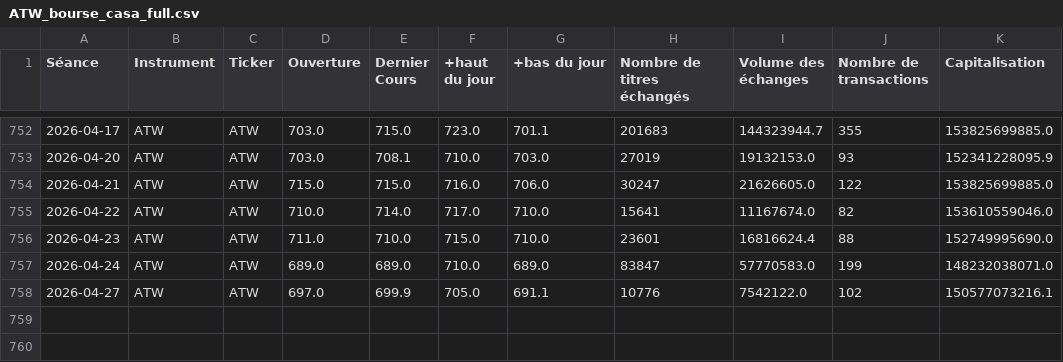
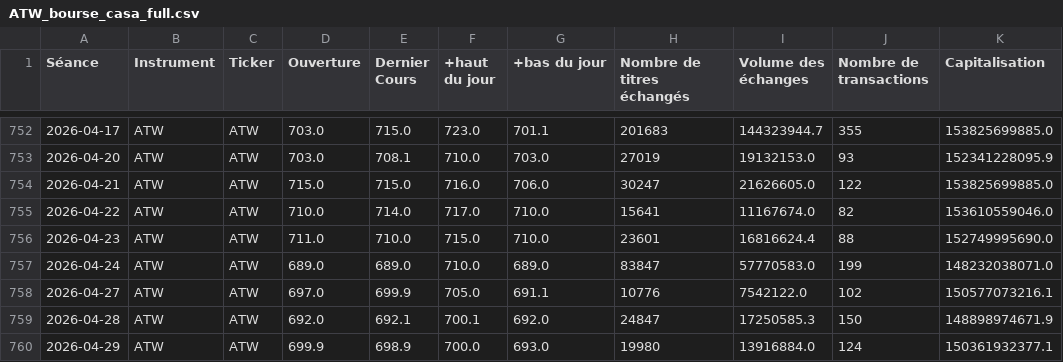
Before and after one commit to lkiwan/PFE.ATW, a CSV file: data/ATW_bourse_casa_full.csv, drawn as a sheet; only a part is shown, gaps mark what is left out.

```diff
--- a/data/ATW_bourse_casa_full.csv
+++ b/data/ATW_bourse_casa_full.csv
@@ -758 +758,3 @@
 2026-04-27,ATW,ATW,697.0,699.9,705.0,691.1,10776,7542122.0,102,150577073216.1
+2026-04-28,ATW,ATW,692.0,692.1,700.1,692.0,24847,17250585.3,150,148898974671.9
+2026-04-29,ATW,ATW,699.9,698.9,700.0,693.0,19980,13916884.0,124,150361932377.1
```
Also changed, not shown: data/prediction_history.csv, 11 other files.
